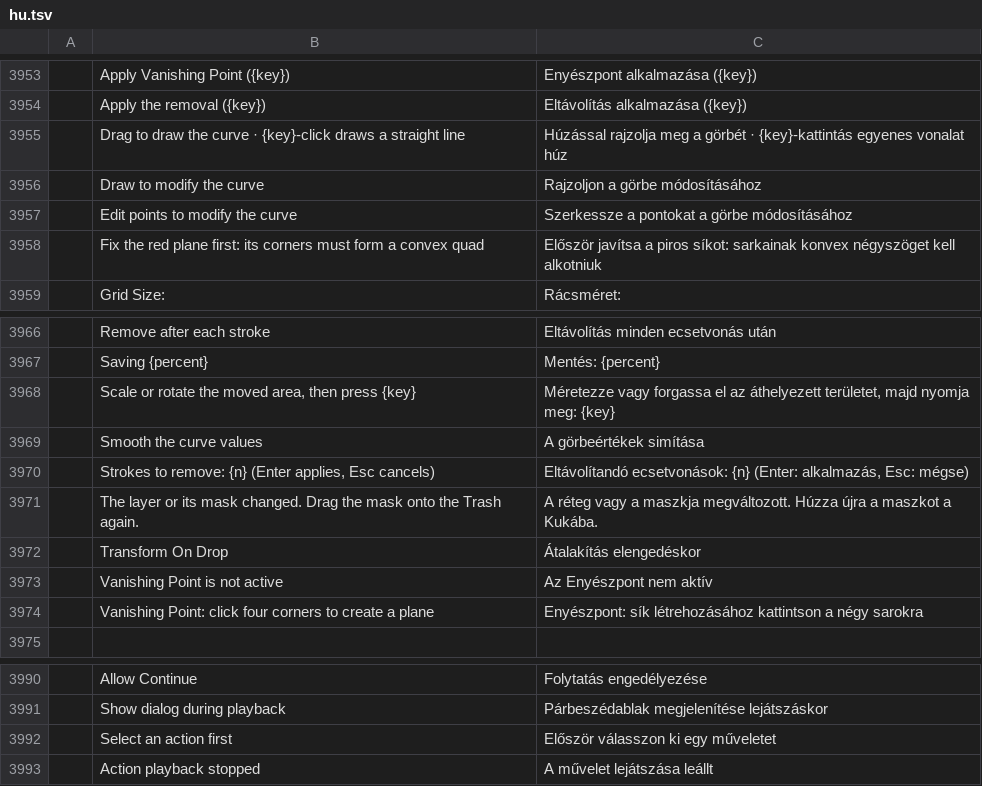
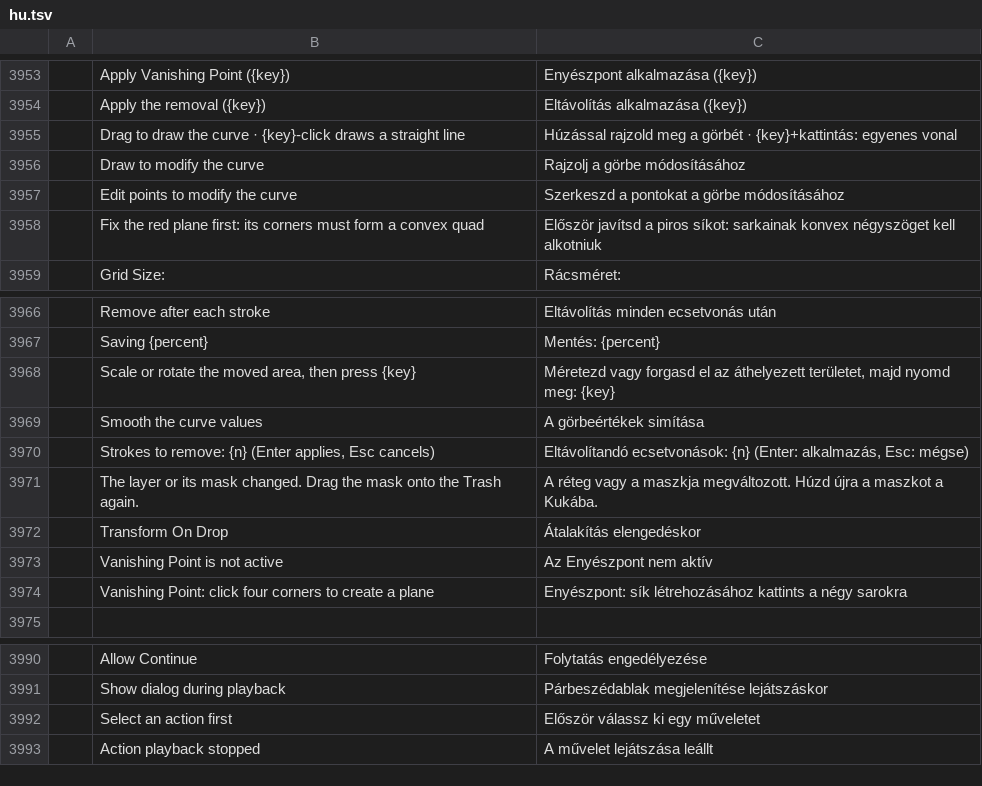
Before and after one commit to 00xJS/photocraft, a TSV file: crates/ui-egui/src/i18n/hu.tsv, drawn as a sheet; only a part is shown, gaps mark what is left out; the diff names each change by its address in the sheet, - before the commit and + after, or states it on an @@ line.

Commit message:
i18n(hu): informal address in the rows added on merge (#4334)
* i18n(hu): informal address in the rows added on merge

Seven of the 23 rows translated when #3831 was merged addressed the
user with the formal verb forms; the catalog uses the informal second
person throughout. One of them also glued a hyphen to the {key}
placeholder; it now reads "{key}+kattintás: …" like the other hints.

* i18n(hu): translate the Enable animations preference

The Interface › Enable animations preference (#3273) reached main after
#3831; preference_labels_are_translated needs a Hungarian row for it.

---------

Co-authored-by: Brandon Thomas <echelon@gmail.com>

```diff
--- a/crates/ui-egui/src/i18n/hu.tsv
+++ b/crates/ui-egui/src/i18n/hu.tsv
-C3955: Húzással rajzolja meg a görbét · {key}-kattintás egyenes vonalat húz
+C3955: Húzással rajzold meg a görbét · {key}+kattintás: egyenes vonal
-C3956: Rajzoljon a görbe módosításához
+C3956: Rajzolj a görbe módosításához
-C3957: Szerkessze a pontokat a görbe módosításához
+C3957: Szerkeszd a pontokat a görbe módosításához
-C3958: Először javítsa a piros…
+C3958: Először javítsd a piros…
-C3968: Méretezze vagy forgassa el az áthelyezett területet, majd nyomja meg: {key}
+C3968: Méretezd vagy forgasd el az áthelyezett területet, majd nyomd meg: {key}
-C3971: …maszkja megváltozott. Húzza újra a…
+C3971: …maszkja megváltozott. Húzd újra a…
-C3974: …sík létrehozásához kattintson a négy…
+C3974: …sík létrehozásához kattints a négy…
-C3992: Először válasszon ki egy műveletet
+C3992: Először válassz ki egy műveletet
```
